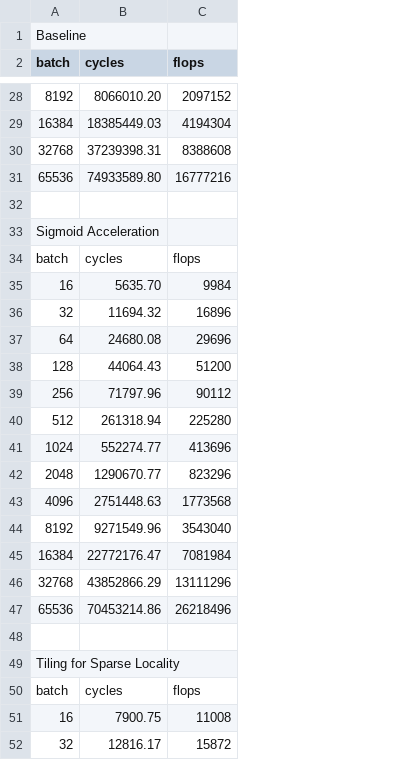
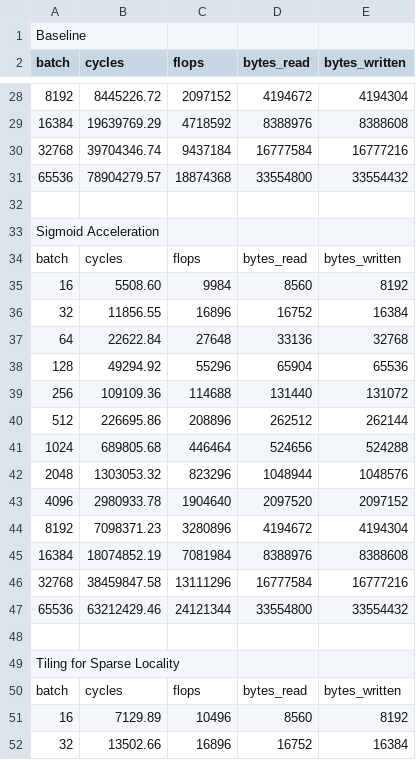
Before and after one commit to KonstantinosChasiotis/High-Perf-Clifford-NNs, a CSV file: csrc/mv_act_optimization/perfplot_activation.csv, drawn as a sheet; only a part is shown, gaps mark what is left out; the diff covers the shown part only; the diff names each change by its address in the sheet, - before the commit and + after, or states it on an @@ line.

```diff
--- a/csrc/mv_act_optimization/perfplot_activation.csv
+++ b/csrc/mv_act_optimization/perfplot_activation.csv
+column D (bytes_read), rows 28-52: 4194672 | 8388976 | 16777584 | 33554800 |  |  | bytes_read | 8560 | 16752 | 33136 | 65904 | 131440 | 262512 | 524656 | 1048944 | 2097520 | 4194672 | 8388976 | 16777584 | 33554800 |  |  | bytes_read | 8560 | 16752
+column E (bytes_written), rows 28-52: 4194304 | 8388608 | 16777216 | 33554432 |  |  | bytes_written | 8192 | 16384 | 32768 | 65536 | 131072 | 262144 | 524288 | 1048576 | 2097152 | 4194304 | 8388608 | 16777216 | 33554432 |  |  | bytes_written | 8192 | 16384
-B28 (cycles): 8066010.20
+B28 (cycles): 8445226.72
-B29 (cycles): 18385449.03
+B29 (cycles): 19639769.29
-C29 (flops): 4194304
+C29 (flops): 4718592
-B30 (cycles): 37239398.31
+B30 (cycles): 39704346.74
-C30 (flops): 8388608
+C30 (flops): 9437184
-B31 (cycles): 74933589.80
+B31 (cycles): 78904279.57
-C31 (flops): 16777216
+C31 (flops): 18874368
-B35 (cycles): 5635.70
+B35 (cycles): 5508.60
-B36 (cycles): 11694.32
+B36 (cycles): 11856.55
-B37 (cycles): 24680.08
+B37 (cycles): 22622.84
-C37 (flops): 29696
+C37 (flops): 27648
-B38 (cycles): 44064.43
+B38 (cycles): 49294.92
-C38 (flops): 51200
+C38 (flops): 55296
-B39 (cycles): 71797.96
+B39 (cycles): 109109.36
-C39 (flops): 90112
+C39 (flops): 114688
-B40 (cycles): 261318.94
+B40 (cycles): 226695.86
-C40 (flops): 225280
+C40 (flops): 208896
-B41 (cycles): 552274.77
+B41 (cycles): 689805.68
-C41 (flops): 413696
+C41 (flops): 446464
-B42 (cycles): 1290670.77
+B42 (cycles): 1303053.32
-B43 (cycles): 2751448.63
+B43 (cycles): 2980933.78
-C43 (flops): 1773568
+C43 (flops): 1904640
-B44 (cycles): 9271549.96
+B44 (cycles): 7098371.23
-C44 (flops): 3543040
+C44 (flops): 3280896
-B45 (cycles): 22772176.47
+B45 (cycles): 18074852.19
-B46 (cycles): 43852866.29
+B46 (cycles): 38459847.58
-B47 (cycles): 70453214.86
+B47 (cycles): 63212429.46
-C47 (flops): 26218496
+C47 (flops): 24121344
-B51 (cycles): 7900.75
+B51 (cycles): 7129.89
-C51 (flops): 11008
+C51 (flops): 10496
-B52 (cycles): 12816.17
+B52 (cycles): 13502.66
-C52 (flops): 15872
+C52 (flops): 16896
```
Also changed, not shown: 93 edited cells elsewhere in this file, csrc/group_norm_optimization/perfplot_groupnorm.csv.
